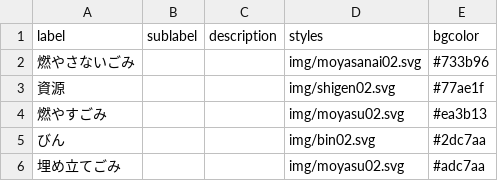
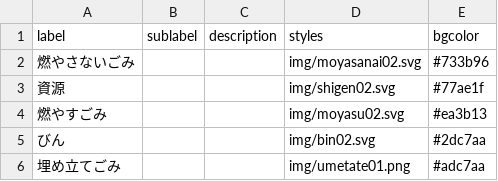
Before and after one commit to higuchi1642/535353, a CSV file: data/description.csv, drawn as a sheet.

```diff
--- a/data/description.csv
+++ b/data/description.csv
@@ -5,2 +5,2 @@
 びん,,,img/bin02.svg,#2dc7aa
-埋め立てごみ,,,img/moyasu02.svg,#adc7aa
+埋め立てごみ,,,img/umetate01.png,#adc7aa
```
Also changed, not shown: 1 other file.
